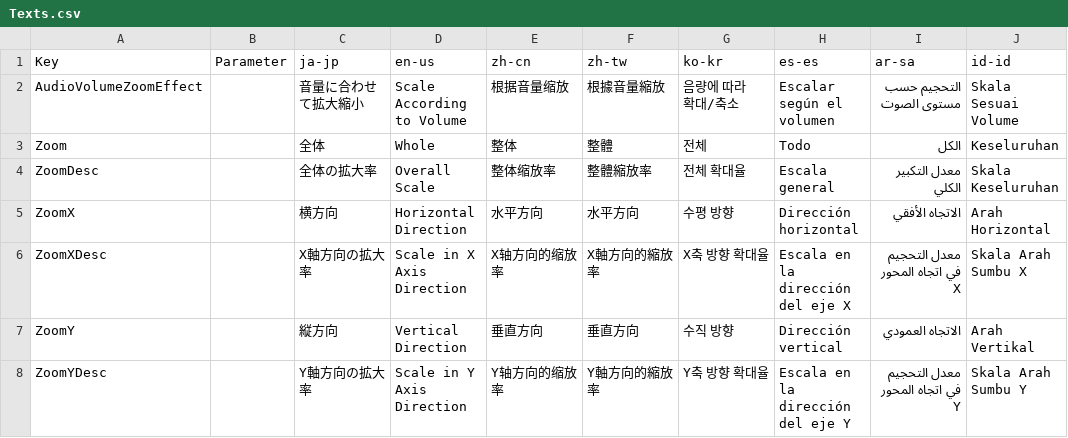
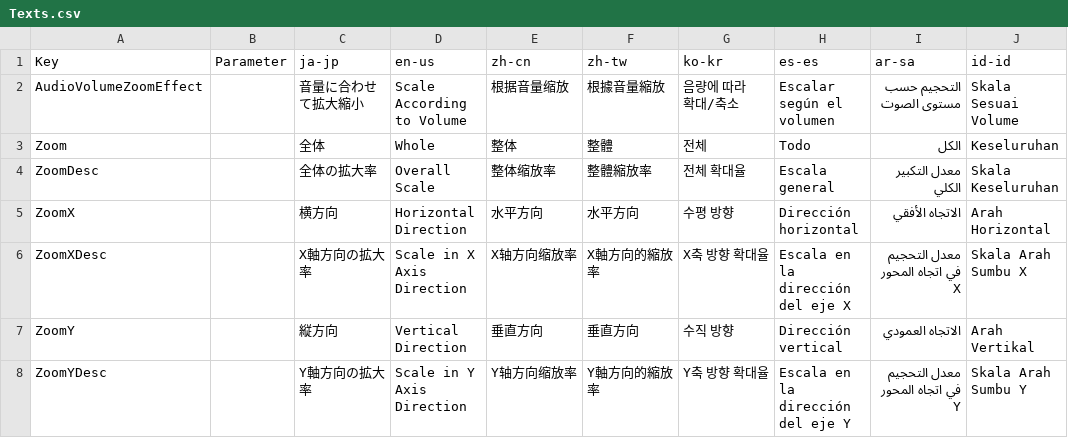
Before and after one commit to manju-summoner/YukkuriMovieMaker.Plugin.Community, a CSV file: YukkuriMovieMaker.Plugin.Community/Effect/Video/AudioVolume/Zoom/Texts.csv, drawn as a sheet.

Commit message:
Update Texts.csv

```diff
--- a/YukkuriMovieMaker.Plugin.Community/Effect/Video/AudioVolume/Zoom/Texts.csv
+++ b/YukkuriMovieMaker.Plugin.Community/Effect/Video/AudioVolume/Zoom/Texts.csv
@@ -5,4 +5,4 @@ ZoomDesc,,全体の拡大率,Overall Scale,整体缩放率,整體縮放率,전
 ZoomX,,横方向,Horizontal Direction,水平方向,水平方向,수평 방향,Dirección horizontal,الاتجاه الأفقي,Arah Horizontal
-ZoomXDesc,,X軸方向の拡大率,Scale in X Axis Direction,X轴方向的缩放率,X軸方向的縮放率,X축 방향 확대율,Escala en la dirección del eje X,معدل التحجيم في اتجاه المحور X,Skala Arah Sumbu X
+ZoomXDesc,,X軸方向の拡大率,Scale in X Axis Direction,X轴方向缩放率,X軸方向的縮放率,X축 방향 확대율,Escala en la dirección del eje X,معدل التحجيم في اتجاه المحور X,Skala Arah Sumbu X
 ZoomY,,縦方向,Vertical Direction,垂直方向,垂直方向,수직 방향,Dirección vertical,الاتجاه العمودي,Arah Vertikal
-ZoomYDesc,,Y軸方向の拡大率,Scale in Y Axis Direction,Y轴方向的缩放率,Y軸方向的縮放率,Y축 방향 확대율,Escala en la dirección del eje Y,معدل التحجيم في اتجاه المحور Y,Skala Arah Sumbu Y
+ZoomYDesc,,Y軸方向の拡大率,Scale in Y Axis Direction,Y轴方向缩放率,Y軸方向的縮放率,Y축 방향 확대율,Escala en la dirección del eje Y,معدل التحجيم في اتجاه المحور Y,Skala Arah Sumbu Y
```
